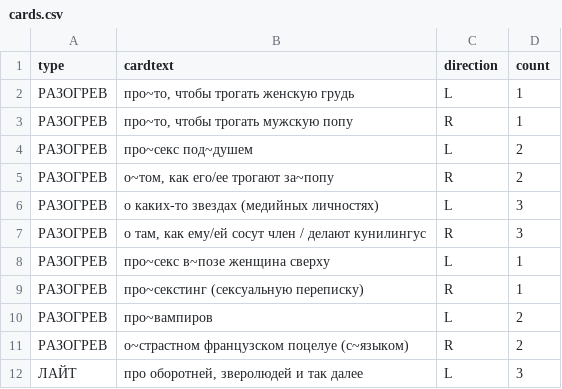
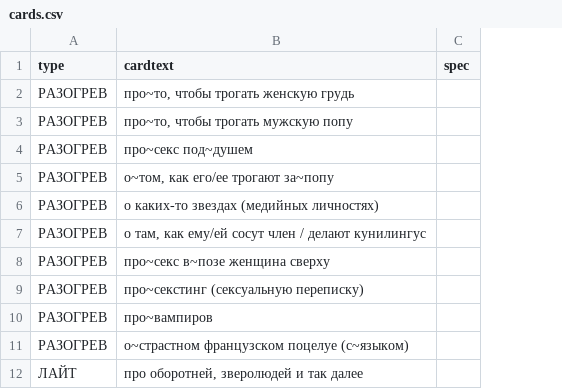
Before and after one commit to leotsarev/fevronia.leotsarev.ru, a CSV file: cards.csv, drawn as a sheet; only a part is shown; removed rows and columns are numbered as before the commit, all else as after; the diff names each change by its address in the sheet, - before the commit and + after, or states it on an @@ line.

```diff
--- a/cards.csv
+++ b/cards.csv
-column C (direction), rows 2-12: L | R | L | R | L | R | L | R | L | R | L
-column D (count), rows 2-12: 1 | 1 | 2 | 2 | 3 | 3 | 1 | 1 | 2 | 2 | 3
+column C (spec), empty
```
Also changed, not shown: 3 other files.
